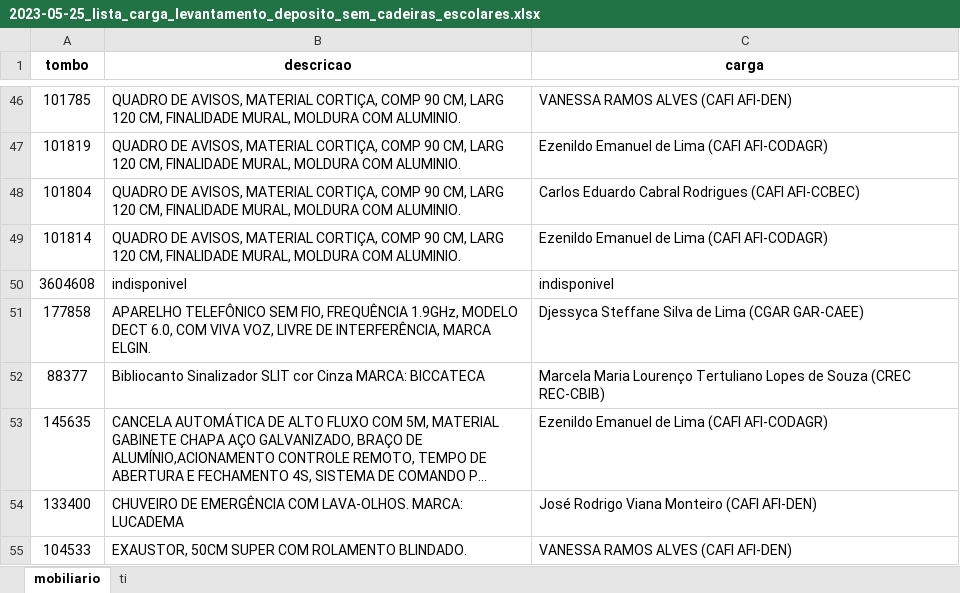
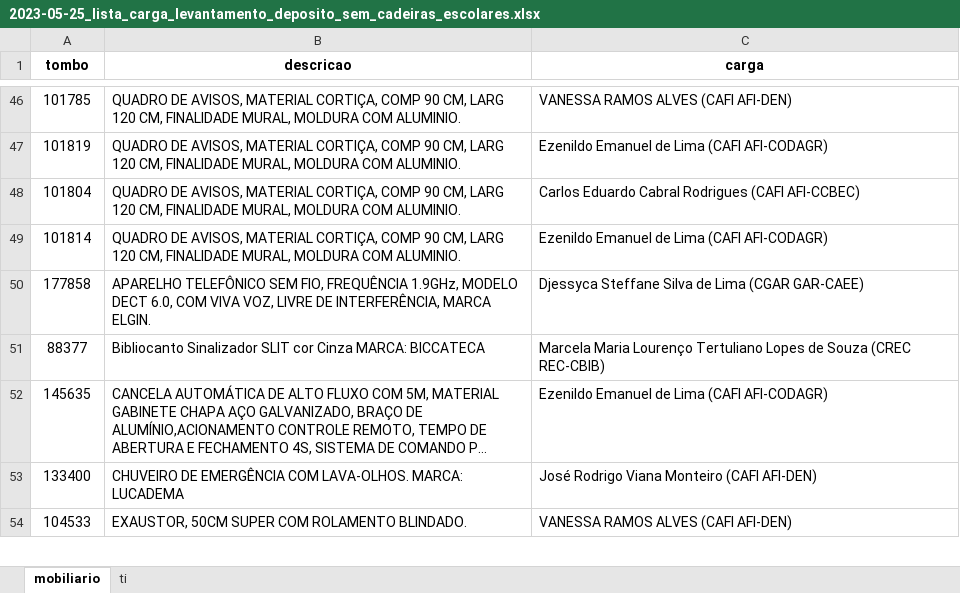
Before and after one commit to ricardoseminsta/inventario_patrimonio_final, an Excel workbook: suap/2023-05-25_lista_carga_levantamento_deposito_sem_cadeiras_escolares.xlsx, sheet mobiliario, drawn as a sheet; only a part is shown, gaps mark what is left out; long unchanged cells end in …; values as stored, in another font and other column widths than the file's, no borders; charts and pictures not drawn; the diff names each change by its address in the sheet, - before the commit and + after, or states it on an @@ line.

```diff
--- a/suap/2023-05-25_lista_carga_levantamento_deposito_sem_cadeiras_escolares.xlsx (sheet mobiliario)
+++ b/suap/2023-05-25_lista_carga_levantamento_deposito_sem_cadeiras_escolares.xlsx (sheet mobiliario)
-row 50: 3604608 | indisponivel | indisponivel
```
Also changed, not shown: charts or pictures, 3 other files.
